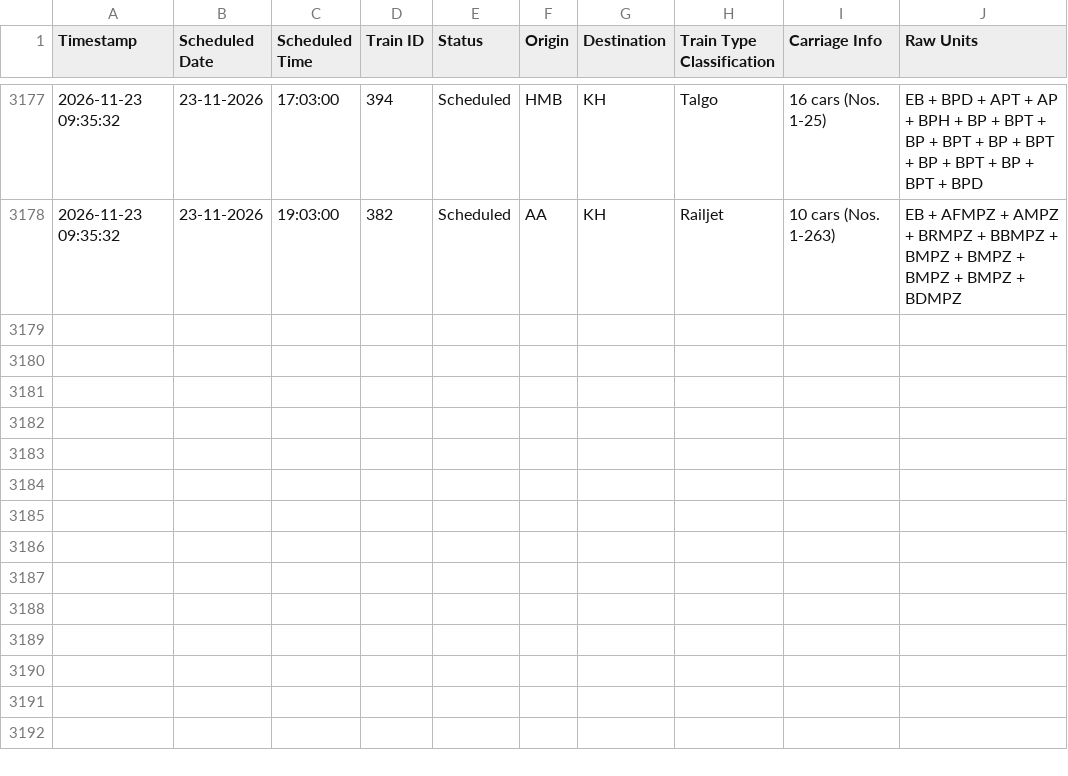
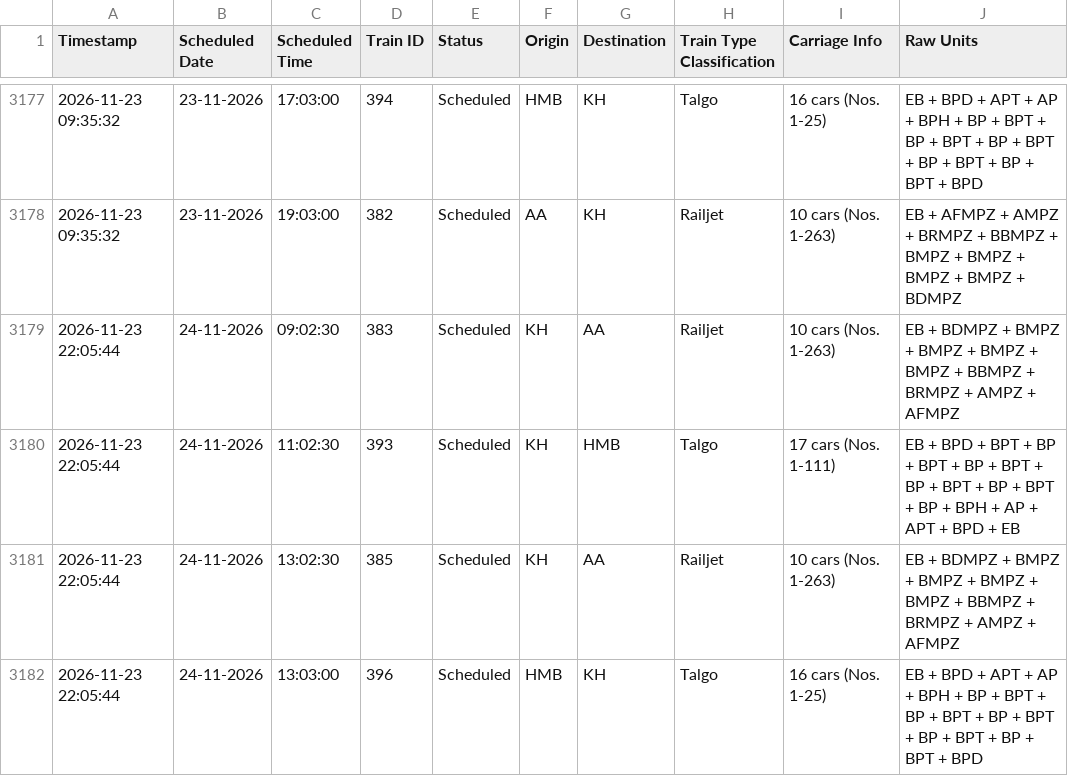
Before and after one commit to lucasvduin/talgo-tracker, a CSV file: hamburg_cph_trains.csv, drawn as a sheet; only a part is shown, gaps mark what is left out; the diff names each change by its address in the sheet, - before the commit and + after, or states it on an @@ line.

```diff
--- a/hamburg_cph_trains.csv
+++ b/hamburg_cph_trains.csv
+row 3179: 2026-11-23 22:05:44 | 24-11-2026 | 09:02:30 | 383 | Scheduled | KH | AA | Railjet | 10 cars (Nos. 1-263) | EB + BDMPZ + BMPZ + BMPZ + BMPZ + BMPZ + BBMPZ + BRMPZ + AMPZ + AFMPZ
+row 3180: 2026-11-23 22:05:44 | 24-11-2026 | 11:02:30 | 393 | Scheduled | KH | HMB | Talgo | 17 cars (Nos. 1-111) | EB + BPD + BPT + BP + BPT + BP + BPT + BP + BPT + BP + BPT + BP + BPH + AP + APT + BPD + EB
+row 3181: 2026-11-23 22:05:44 | 24-11-2026 | 13:02:30 | 385 | Scheduled | KH | AA | Railjet | 10 cars (Nos. 1-263) | EB + BDMPZ + BMPZ + BMPZ + BMPZ + BMPZ + BBMPZ + BRMPZ + AMPZ + AFMPZ
+row 3182: 2026-11-23 22:05:44 | 24-11-2026 | 13:03:00 | 396 | Scheduled | HMB | KH | Talgo | 16 cars (Nos. 1-25) | EB + BPD + APT + AP + BPH + BP + BPT + BP + BPT + BP + BPT + BP + BPT + BP + BPT + BPD
```
Also changed, not shown: 1 other file.
